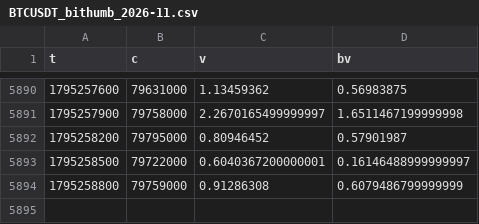
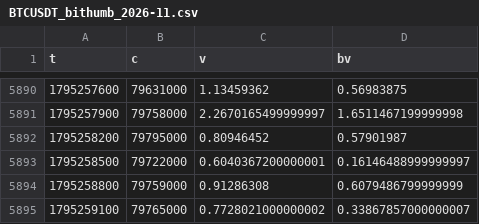
Before and after one commit to wahyunugi/liqmap-data, a CSV file: data/markets/spot/5min/BTCUSDT_bithumb_2026-11.csv, drawn as a sheet; only a part is shown, gaps mark what is left out.

```diff
--- a/data/markets/spot/5min/BTCUSDT_bithumb_2026-11.csv
+++ b/data/markets/spot/5min/BTCUSDT_bithumb_2026-11.csv
@@ -5894 +5894,2 @@ t,c,v,bv
 1795258800,79759000,0.91286308,0.6079486799999999
+1795259100,79765000,0.7728021000000002,0.33867857000000007
```
Also changed, not shown: data/markets/spot/5min/BTCUSDT_gemini_2026-11.csv, data/ohlcv/5min/BTCUSDT_2026-11.csv, 48 other files.
